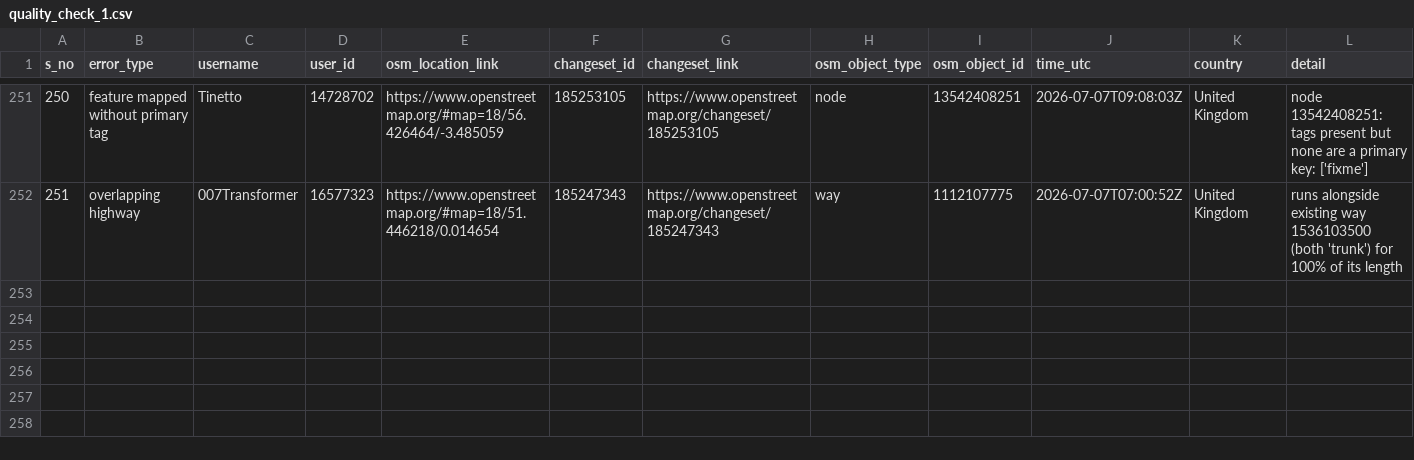
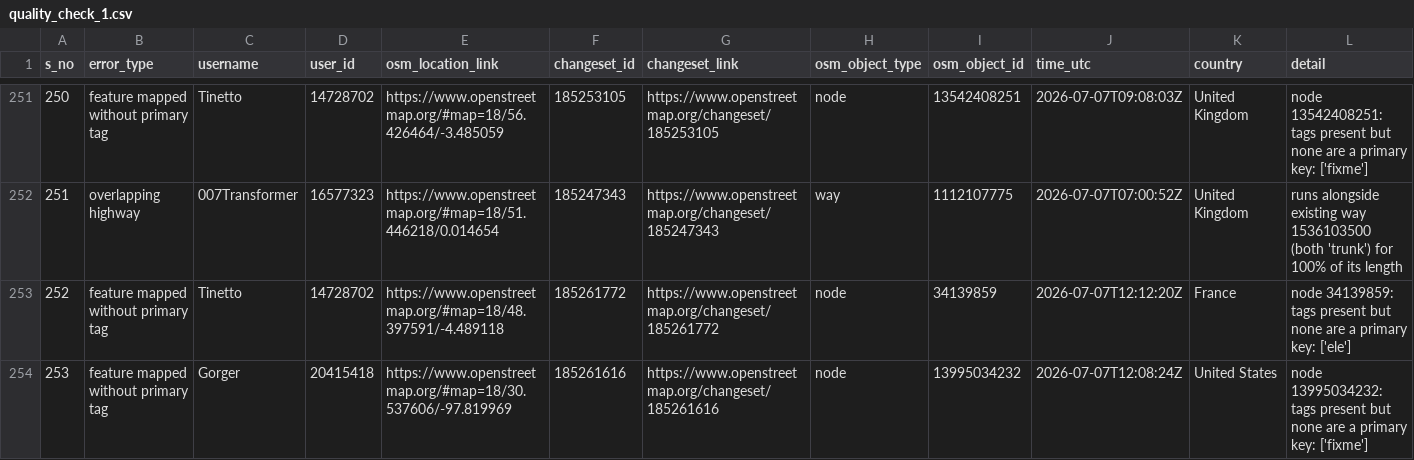
Before and after one commit to KingVik-Planet/OSM_QC_tt_mapfeedback, a CSV file: data/quality_check_1.csv, drawn as a sheet; only a part is shown, gaps mark what is left out; rows hold the shown columns only; the diff names each change by its address in the sheet, - before the commit and + after, or states it on an @@ line.

```diff
--- a/data/quality_check_1.csv
+++ b/data/quality_check_1.csv
+row 253: 252 | feature mapped without primary tag | Tinetto | 14728702 | https://www.openstreetmap.org/#map=18/48.397591/-4.489118 | 185261772 | https://www.openstreetmap.org/changeset/185261772 | node | 34139859 | 2026-07-07T12:12:20Z | France | node 34139859: tags present but none are a primary key: ['ele']
+row 254: 253 | feature mapped without primary tag | Gorger | 20415418 | https://www.openstreetmap.org/#map=18/30.537606/-97.819969 | 185261616 | https://www.openstreetmap.org/changeset/185261616 | node | 13995034232 | 2026-07-07T12:08:24Z | United States | node 13995034232: tags present but none are a primary key: ['fixme']
```
Also changed, not shown: 3 other files.
